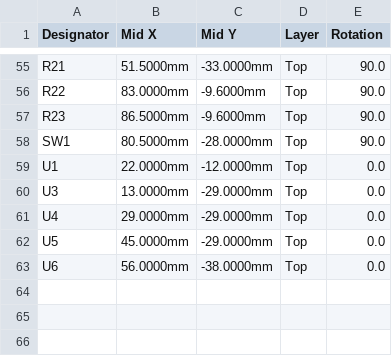
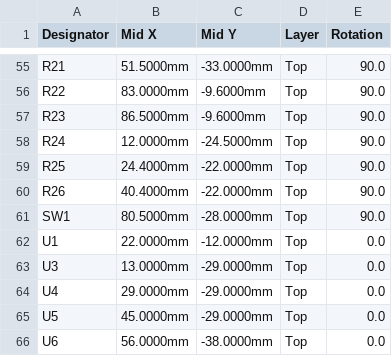
Before and after one commit to imsandli/esp32-access-bridge, a CSV file: hardware/manufacturing/pick-and-place/accessbridge-jlcpcb-cpl.csv, drawn as a sheet; only a part is shown, gaps mark what is left out.

```diff
--- a/hardware/manufacturing/pick-and-place/accessbridge-jlcpcb-cpl.csv
+++ b/hardware/manufacturing/pick-and-place/accessbridge-jlcpcb-cpl.csv
@@ -57,2 +57,5 @@ R22,83.0000mm,-9.6000mm,Top,90.0
 R23,86.5000mm,-9.6000mm,Top,90.0
+R24,12.0000mm,-24.5000mm,Top,90.0
+R25,24.4000mm,-22.0000mm,Top,90.0
+R26,40.4000mm,-22.0000mm,Top,90.0
 SW1,80.5000mm,-28.0000mm,Top,90.0
```
Also changed, not shown: hardware/manufacturing/bom/accessbridge-bom-full.csv, hardware/manufacturing/bom/accessbridge-jlcpcb-bom.csv, 39 other files.
